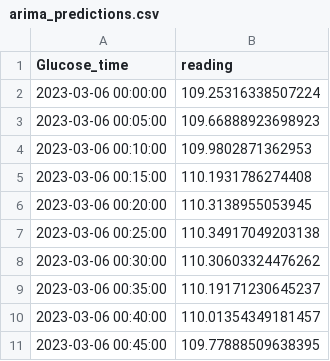
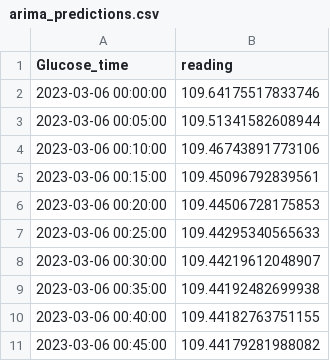
Before and after one commit to Mohammad-Soban/Glucose_Level_Prediction, a CSV file: CSV_Files/arima_predictions.csv, drawn as a sheet.

```diff
--- a/CSV_Files/arima_predictions.csv
+++ b/CSV_Files/arima_predictions.csv
@@ -1,11 +1,11 @@
 Glucose_time,reading
-2023-03-06 00:00:00,109.25316338507224
-2023-03-06 00:05:00,109.66888923698923
-2023-03-06 00:10:00,109.9802871362953
-2023-03-06 00:15:00,110.1931786274408
-2023-03-06 00:20:00,110.3138955053945
-2023-03-06 00:25:00,110.34917049203138
-2023-03-06 00:30:00,110.30603324476262
-2023-03-06 00:35:00,110.19171230645237
-2023-03-06 00:40:00,110.01354349181457
-2023-03-06 00:45:00,109.77888509638395
+2023-03-06 00:00:00,109.64175517833746
+2023-03-06 00:05:00,109.51341582608944
+2023-03-06 00:10:00,109.46743891773106
+2023-03-06 00:15:00,109.45096792839561
+2023-03-06 00:20:00,109.44506728175853
+2023-03-06 00:25:00,109.44295340565633
+2023-03-06 00:30:00,109.44219612048907
+2023-03-06 00:35:00,109.44192482699938
+2023-03-06 00:40:00,109.44182763751155
+2023-03-06 00:45:00,109.44179281988082
```
Also changed, not shown: CSV_Files/moving_averages_predictions.csv, CSV_Files/test_predictions_lstm.csv, 14 other files.
